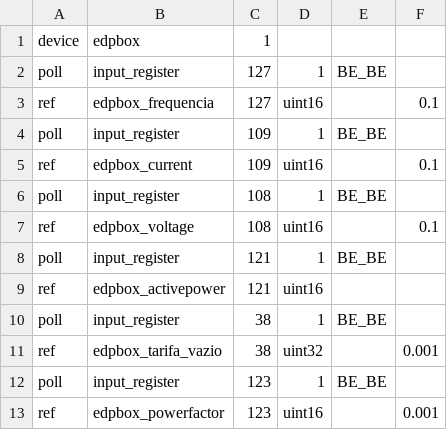
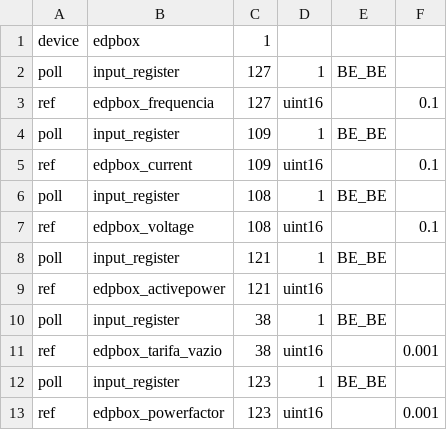
Before and after one commit to jpatriarca/edpbox, a CSV file: edpbox.csv, drawn as a sheet.

Commit message:
Update edpbox.csv

```diff
--- a/edpbox.csv
+++ b/edpbox.csv
@@ -10,3 +10,3 @@ ref,edpbox_activepower,121,uint16,
 poll,input_register,38,1,BE_BE
-ref,edpbox_tarifa_vazio,38,uint32,,0.001
+ref,edpbox_tarifa_vazio,38,uint16,,0.001
 poll,input_register,123,1,BE_BE,
```
